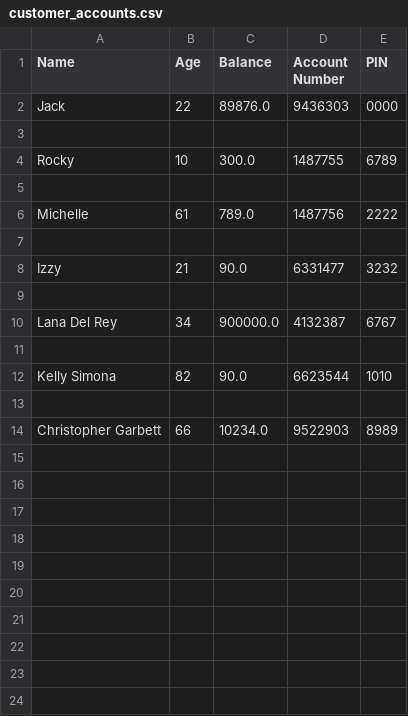
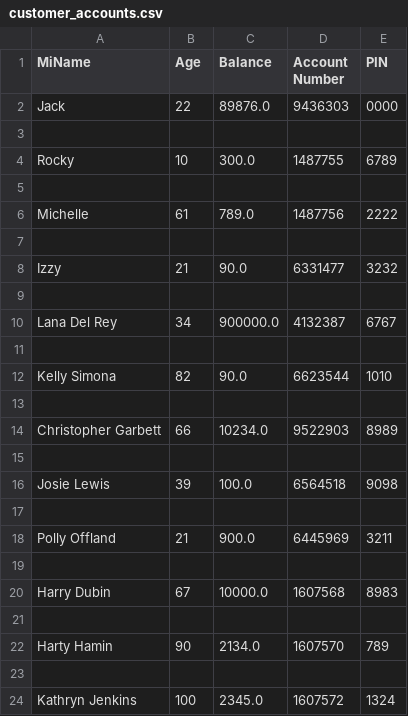
Before and after one commit to ax18031/ax18031_EMATM0048, a CSV file: part1_folder/customer_accounts.csv, drawn as a sheet.

```diff
--- a/part1_folder/customer_accounts.csv
+++ b/part1_folder/customer_accounts.csv
@@ -1,2 +1,2 @@
-Name,Age,Balance,Account Number,PIN
+MiName,Age,Balance,Account Number,PIN
 Jack,22,89876.0,9436303,0000
@@ -14 +14,11 @@ Kelly Simona,82,90.0,6623544,1010
 Christopher Garbett,66,10234.0,9522903,8989
+
+Josie Lewis,39,100.0,6564518,9098
+
+Polly Offland,21,900.0,6445969,3211
+
+Harry Dubin,67,10000.0,1607568,8983
+
+Harty Hamin,90,2134.0,1607570,789
+
+Kathryn Jenkins,100,2345.0,1607572,1324
```
Also changed, not shown: 2 other files.
